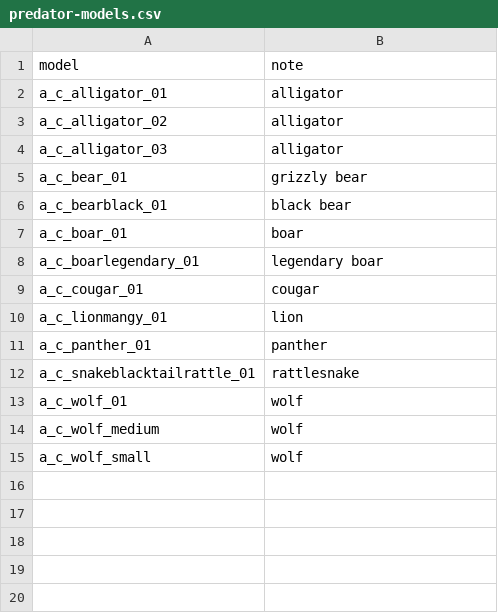
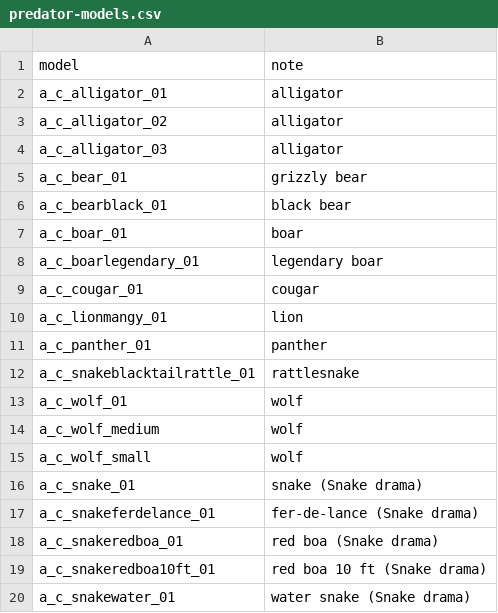
Before and after one commit to Navod-Madushanka/Horse_Personality_mod_RDR2, a CSV file: data/predator-models.csv, drawn as a sheet; the diff names each change by its address in the sheet, - before the commit and + after, or states it on an @@ line.

```diff
--- a/data/predator-models.csv
+++ b/data/predator-models.csv
+row 16: a_c_snake_01 | snake (Snake drama)
+row 17: a_c_snakeferdelance_01 | fer-de-lance (Snake drama)
+row 18: a_c_snakeredboa_01 | red boa (Snake drama)
+row 19: a_c_snakeredboa10ft_01 | red boa 10 ft (Snake drama)
+row 20: a_c_snakewater_01 | water snake (Snake drama)
```
Also changed, not shown: data/sheet-export/Behavior.csv, data/sheet-export/Roller.csv, 34 other files.
